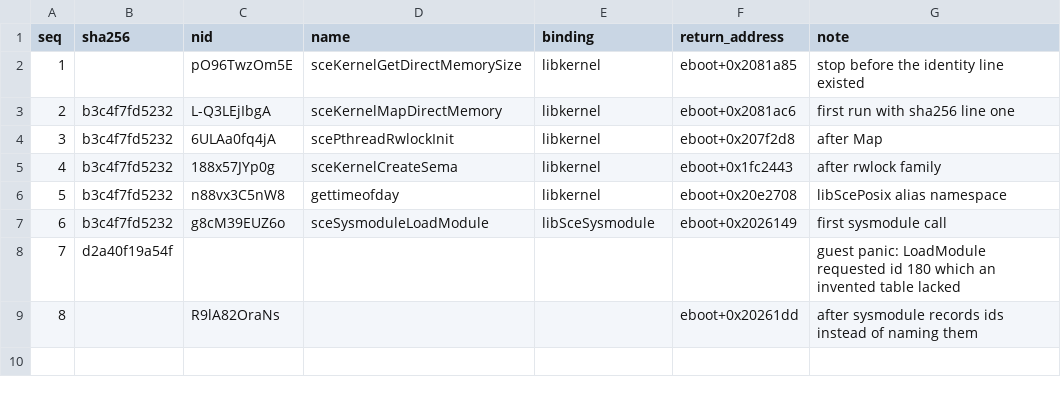
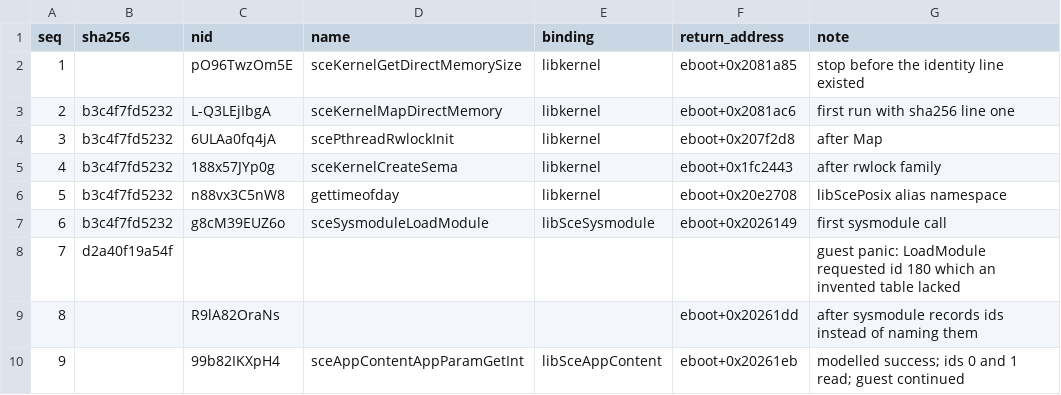
Before and after one commit to Phylliida/Paleblood, a CSV file: symbols/boot_history.csv, drawn as a sheet.

```diff
--- a/symbols/boot_history.csv
+++ b/symbols/boot_history.csv
@@ -9 +9,2 @@ seq,sha256,nid,name,binding,return_address,note
 8,,R9lA82OraNs,,,eboot+0x20261dd,after sysmodule records ids instead of naming them
+9,,99b82IKXpH4,sceAppContentAppParamGetInt,libSceAppContent,eboot+0x20261eb,modelled success; ids 0 and 1 read; guest continued
```
Also changed, not shown: 2 other files.
